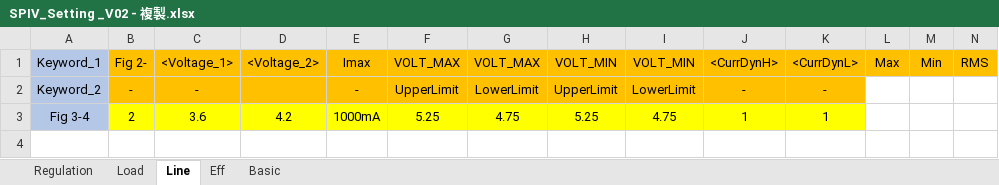
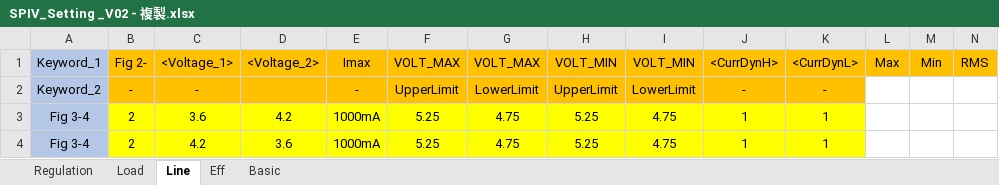
Before and after one commit to 106368030chentairong/SIV-POWER, an Excel workbook: Data/SPIV_Setting _V02 - 複製.xlsx, sheet Line, drawn as a sheet; only a part is shown; values as stored, in another font and other column widths than the file's, no borders; rows hold the shown columns only; the diff names each change by its address in the sheet, - before the commit and + after, or states it on an @@ line.

Commit message:
Trigger voltage line version

```diff
--- a/Data/SPIV_Setting _V02 - 複製.xlsx (sheet Line)
+++ b/Data/SPIV_Setting _V02 - 複製.xlsx (sheet Line)
+row 4: Fig 3-4 | 2 | 4.2 | 3.6 | 1000mA | 5.25 | 4.75 | 5.25 | 4.75 | 1 | 1
```
Also changed, not shown: 9 other files.
